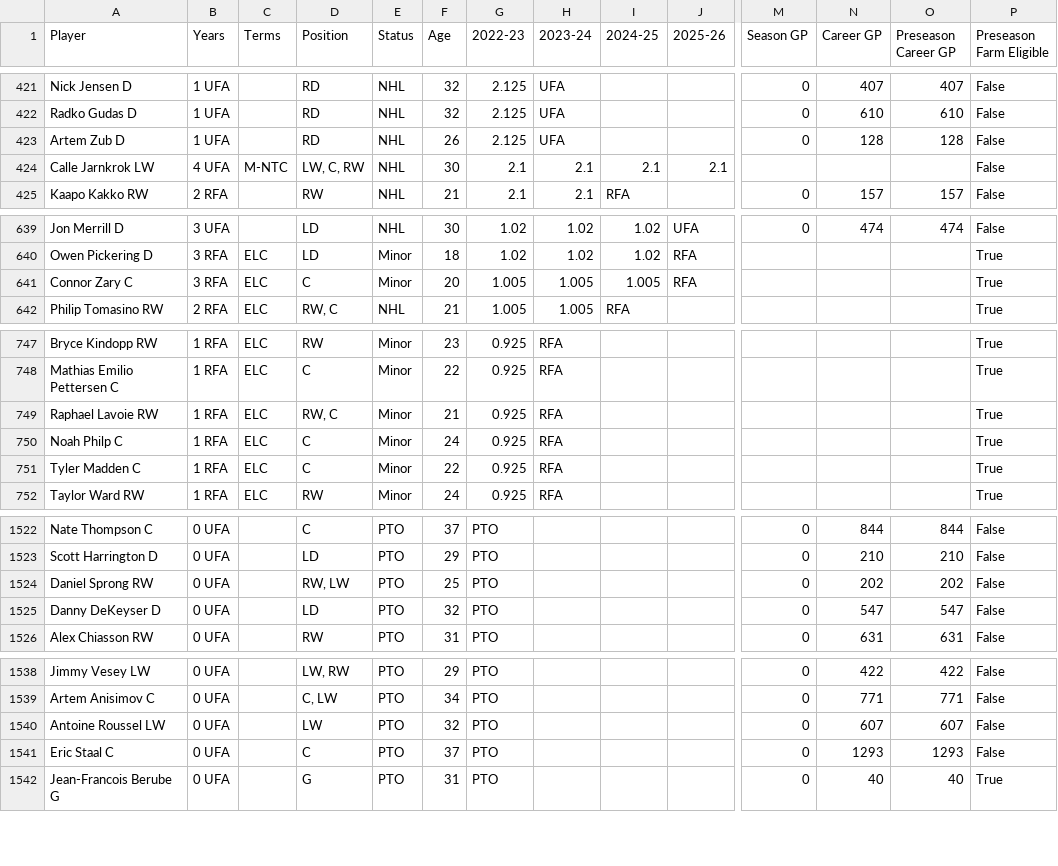
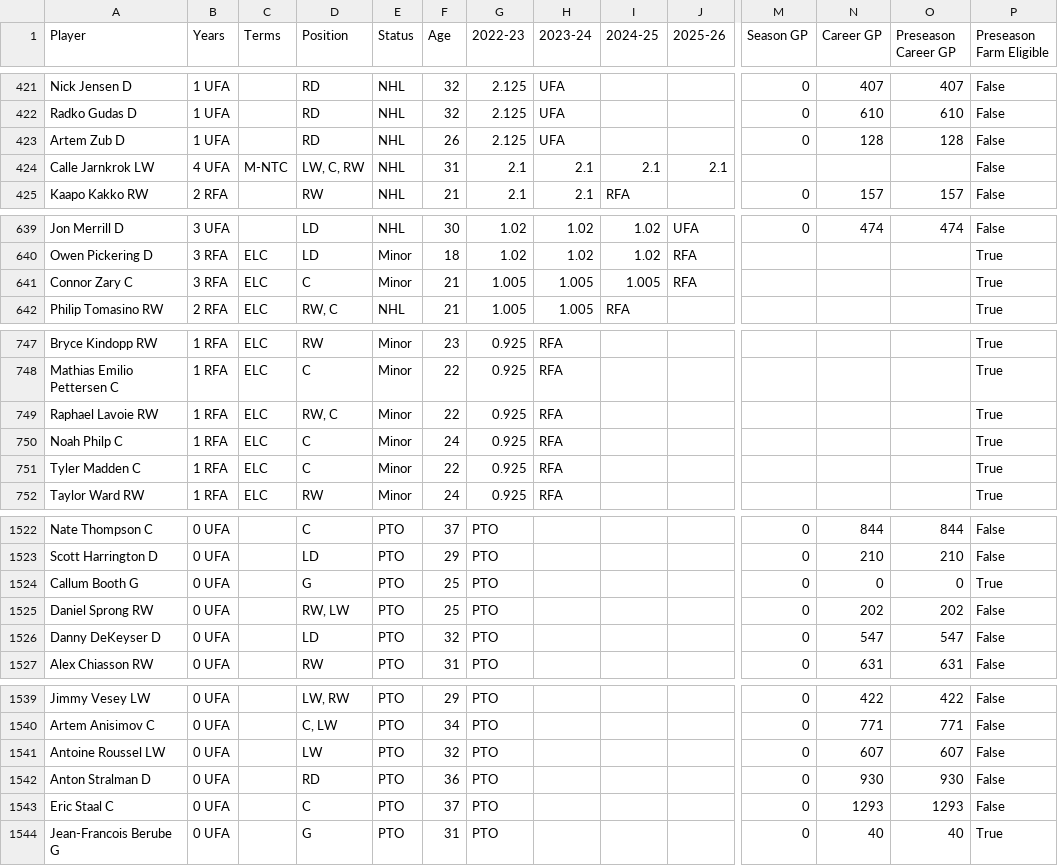
Before and after one commit to kww271/qBneK36JpdQetizHcQM7DMrCSz, a CSV file: caphits.csv, drawn as a sheet; only a part is shown, gaps mark what is left out; rows hold the shown columns only; the diff covers the shown part only; the diff names each change by its address in the sheet, - before the commit and + after, or states it on an @@ line.

Commit message:
Updated September 25, 2022 at 21:02

```diff
--- a/caphits.csv
+++ b/caphits.csv
-F424 (Age): 30
+F424 (Age): 31
-F641 (Age): 20
+F641 (Age): 21
-F749 (Age): 21
+F749 (Age): 22
+row 1524: Callum Booth G | 0 UFA |  | G | PTO | 25 | PTO |  |  |  | 0 | 0 | 0 | True
+row 1542: Anton Stralman D | 0 UFA |  | RD | PTO | 36 | PTO |  |  |  | 0 | 930 | 930 | False
```
Also changed, not shown: 2 edited cells elsewhere in this file.
